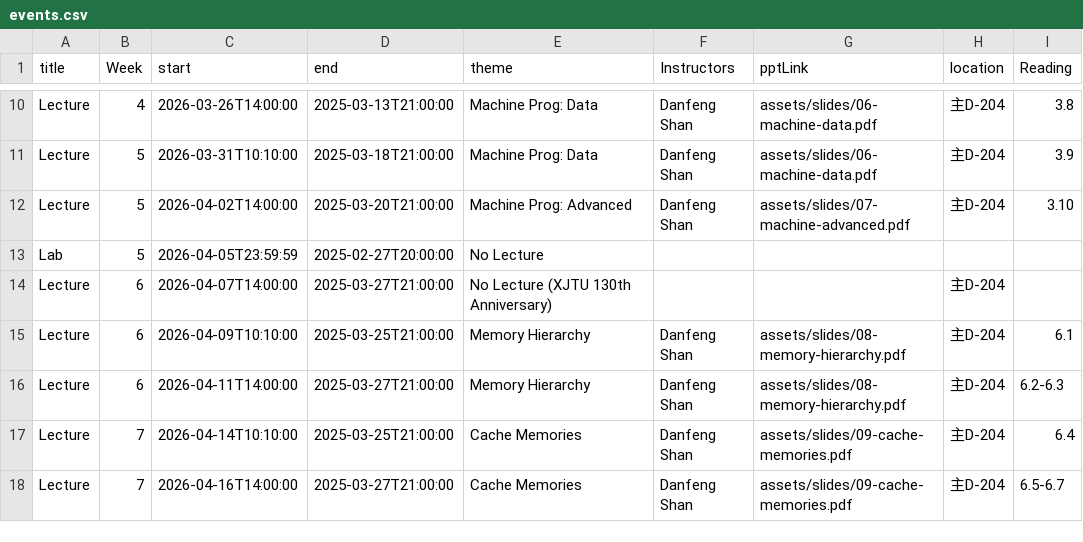
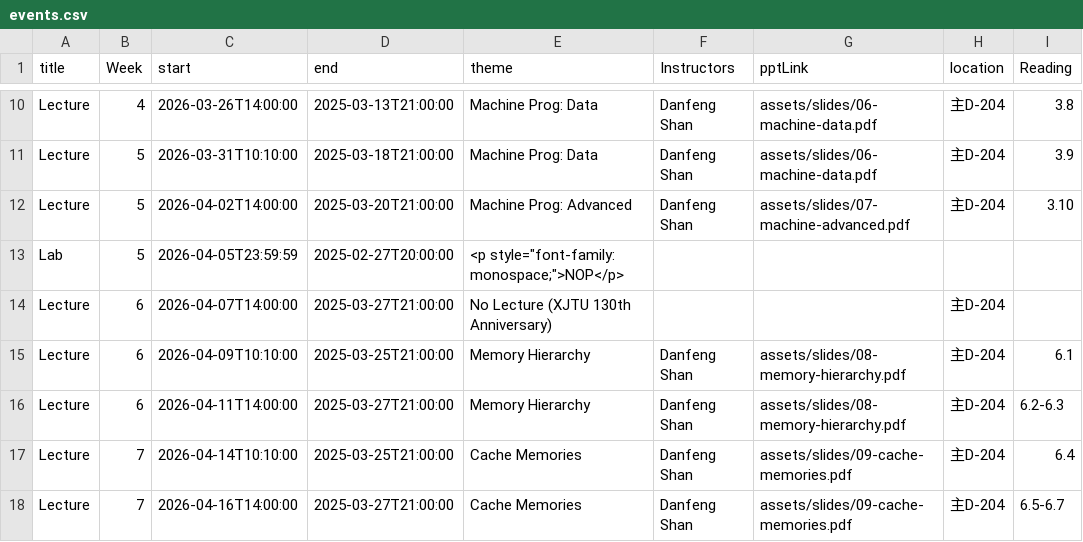
Before and after one commit to xjtu-ics/xjtu-ics.github.io, a CSV file: docs/static/data/events.csv, drawn as a sheet; only a part is shown, gaps mark what is left out; the diff covers the shown part only; the diff names each change by its address in the sheet, - before the commit and + after, or states it on an @@ line.

```diff
--- a/docs/static/data/events.csv
+++ b/docs/static/data/events.csv
-E13 (theme): No Lecture
+E13 (theme): <p style="font-family: monospace;">NOP</p>
```
Also changed, not shown: 11 edited cells elsewhere in this file, 2 other files.
